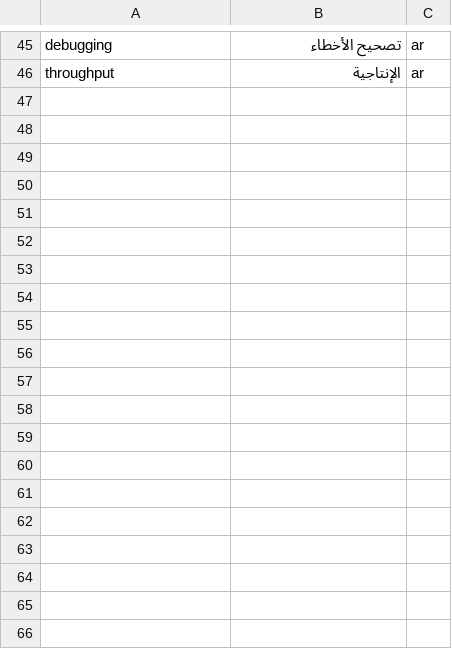
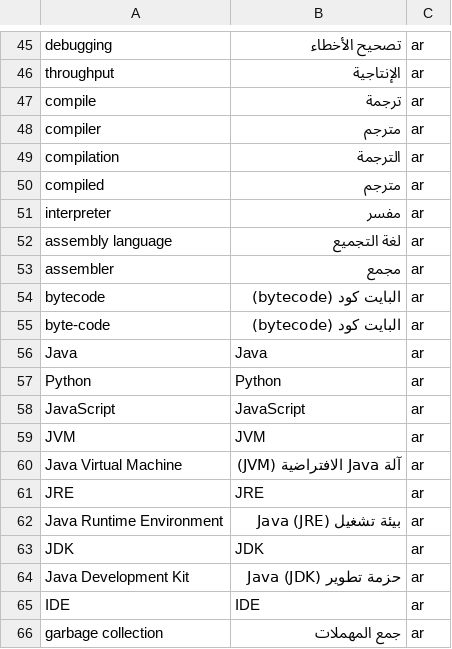
Before and after one commit to Saad5400/BabelDOC, a CSV file: server/glossary_ar_cs.csv, drawn as a sheet; only a part is shown, gaps mark what is left out; the diff covers the shown part only; the diff names each change by its address in the sheet, - before the commit and + after, or states it on an @@ line.

```diff
--- a/server/glossary_ar_cs.csv
+++ b/server/glossary_ar_cs.csv
+row 47: compile | ترجمة | ar
+row 48: compiler | مترجم | ar
+row 49: compilation | الترجمة | ar
+row 50: compiled | مترجم | ar
+row 51: interpreter | مفسر | ar
+row 52: assembly language | لغة التجميع | ar
+row 53: assembler | مجمع | ar
+row 54: bytecode | البايت كود (bytecode) | ar
+row 55: byte-code | البايت كود (bytecode) | ar
+row 56: Java | Java | ar
+row 57: Python | Python | ar
+row 58: JavaScript | JavaScript | ar
+row 59: JVM | JVM | ar
+row 60: Java Virtual Machine | آلة Java الافتراضية (JVM) | ar
+row 61: JRE | JRE | ar
+row 62: Java Runtime Environment | بيئة تشغيل Java (JRE) | ar
+row 63: JDK | JDK | ar
+row 64: Java Development Kit | حزمة تطوير Java (JDK) | ar
+row 65: IDE | IDE | ar
+row 66: garbage collection | جمع المهملات | ar
```
Also changed, not shown: 45 added rows and 2 edited cells elsewhere in this file, 2 other files.
